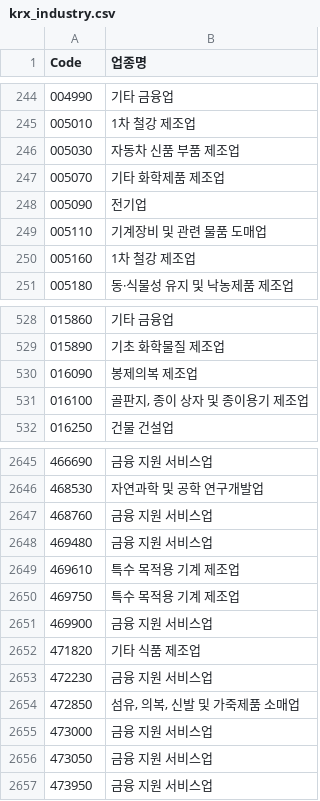
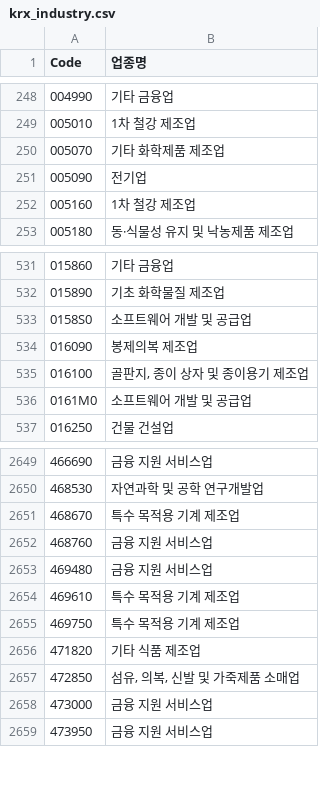
Before and after one commit to shinkiyeol9814-droid/stockapp, a CSV file: data/listing/krx_industry.csv, drawn as a sheet; only a part is shown, gaps mark what is left out; removed rows and columns are numbered as before the commit, all else as after; the diff covers the shown part only; the diff names each change by its address in the sheet, - before the commit and + after, or states it on an @@ line.

```diff
--- a/data/listing/krx_industry.csv
+++ b/data/listing/krx_industry.csv
-row 246: 005030 | 자동차 신품 부품 제조업
-row 249: 005110 | 기계장비 및 관련 물품 도매업
+row 533: 0158S0 | 소프트웨어 개발 및 공급업
+row 536: 0161M0 | 소프트웨어 개발 및 공급업
+row 2651: 468670 | 특수 목적용 기계 제조업
-row 2651: 469900 | 금융 지원 서비스업
-row 2653: 472230 | 금융 지원 서비스업
-row 2656: 473050 | 금융 지원 서비스업
```
Also changed, not shown: 16 added rows and 11 removed rows elsewhere in this file, data/listing/krx_listing.csv, 7 other files.
